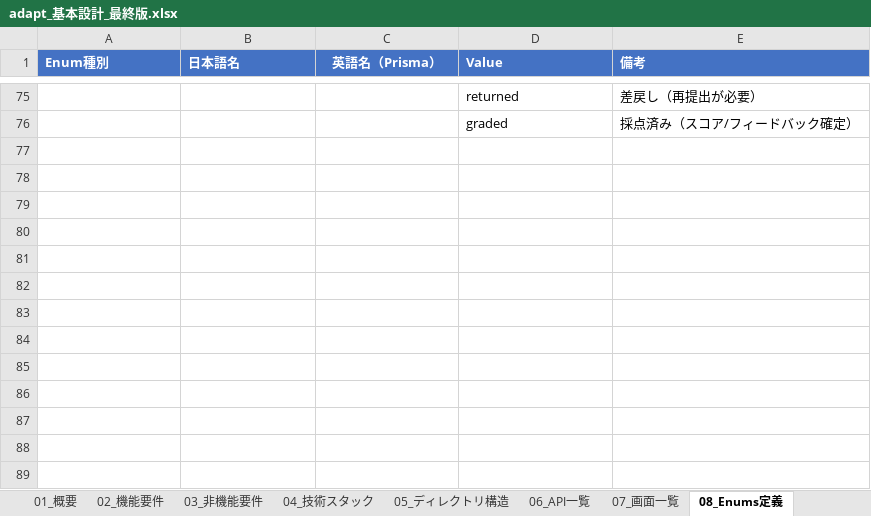
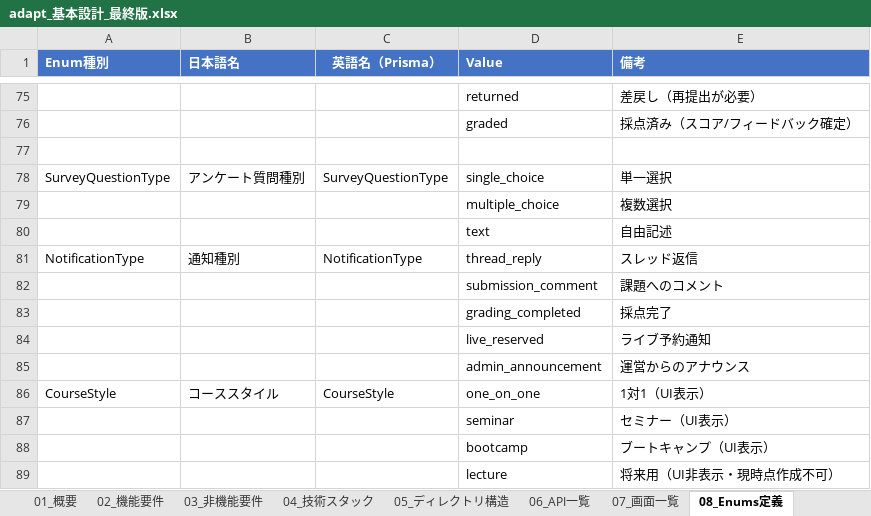
Before and after one commit to adapt-yuta-yoshimura/adapt-app-v3, an Excel workbook: docs/design/adapt_基本設計_最終版.xlsx, sheet 08_Enums定義, drawn as a sheet; only a part is shown, gaps mark what is left out; values as stored, in another font and other column widths than the file's, no borders; the diff names each change by its address in the sheet, - before the commit and + after, or states it on an @@ line.

```diff
--- a/docs/design/adapt_基本設計_最終版.xlsx (sheet 08_Enums定義)
+++ b/docs/design/adapt_基本設計_最終版.xlsx (sheet 08_Enums定義)
+row 77: (empty)
+row 78: SurveyQuestionType | アンケート質問種別 | SurveyQuestionType | single_choice | 単一選択
+row 79:  |  |  | multiple_choice | 複数選択
+row 80:  |  |  | text | 自由記述
+row 81: NotificationType | 通知種別 | NotificationType | thread_reply | スレッド返信
+row 82:  |  |  | submission_comment | 課題へのコメント
+row 83:  |  |  | grading_completed | 採点完了
+row 84:  |  |  | live_reserved | ライブ予約通知
+row 85:  |  |  | admin_announcement | 運営からのアナウンス
+row 86: CourseStyle | コーススタイル | CourseStyle | one_on_one | 1対1（UI表示）
+row 87:  |  |  | seminar | セミナー（UI表示）
+row 88:  |  |  | bootcamp | ブートキャンプ（UI表示）
+row 89:  |  |  | lecture | 将来用（UI非表示・現時点作成不可）
```
Also changed, not shown: sheet 10B_DB_カラム定義, sheet 06_API一覧, sheet 15_トレーサビリティ, sheet 02_機能要件, sheet 09_DB_テーブル一覧, sheet 07_画面一覧, 2 more sheets, 4 other files.
